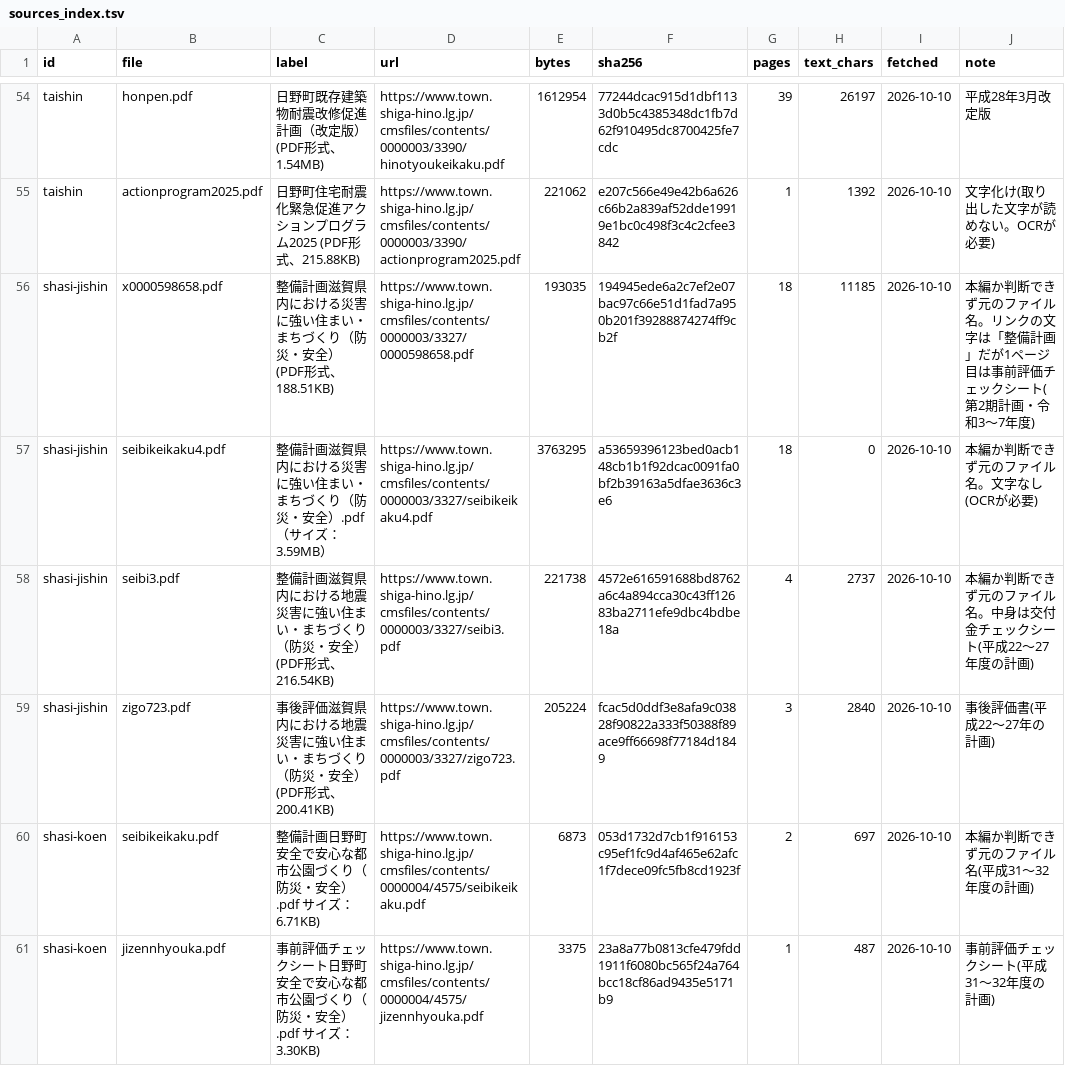
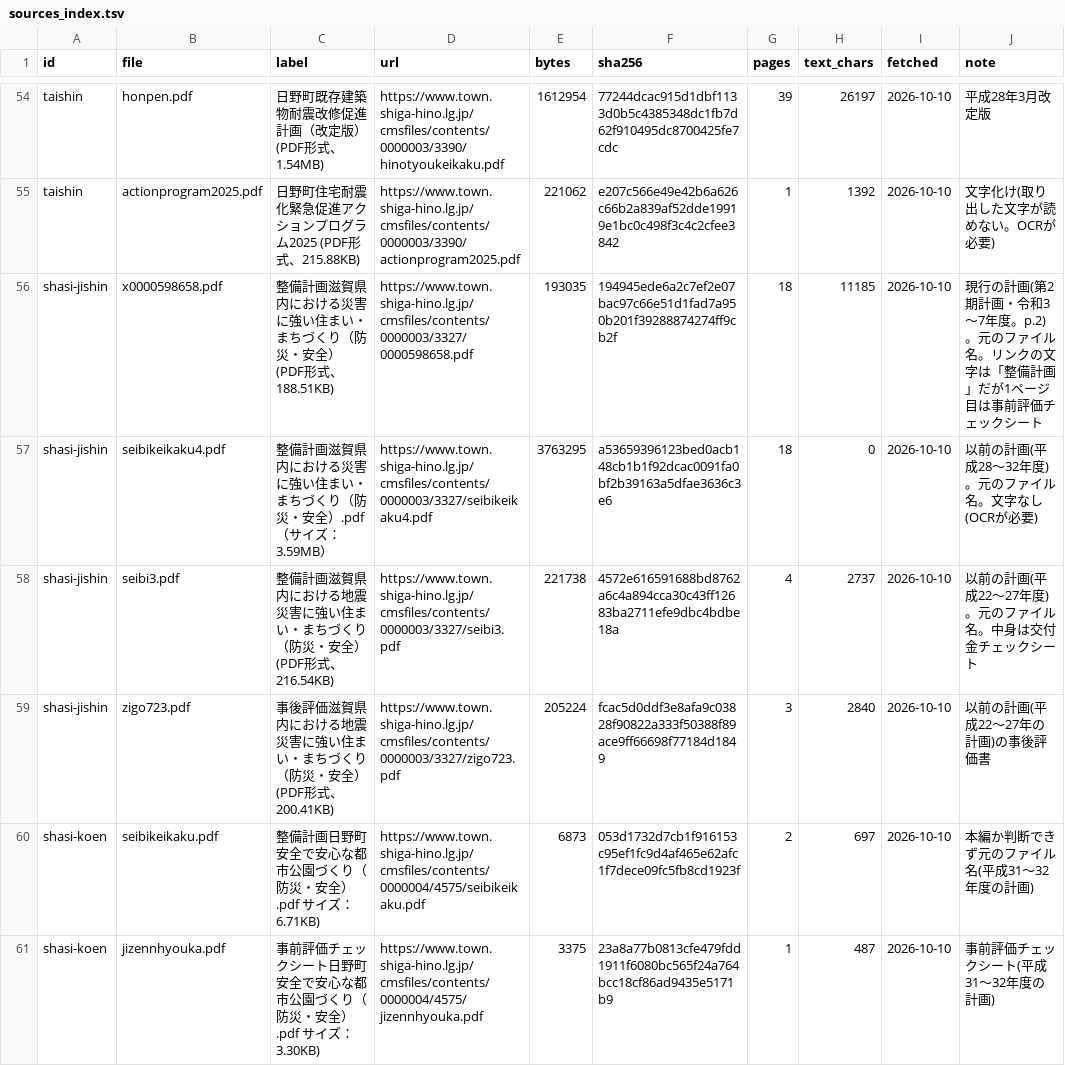
Before and after one commit to kken78/shiga-hino-plans, a TSV file: data/sources_index.tsv, drawn as a sheet; only a part is shown, gaps mark what is left out.

```diff
--- a/data/sources_index.tsv
+++ b/data/sources_index.tsv
@@ -55,6 +55,6 @@ taishin	honpen.pdf	日野町既存建築物耐震改修促進計画（改定版
 taishin	actionprogram2025.pdf	日野町住宅耐震化緊急促進アクションプログラム2025 (PDF形式、215.88KB)	https://www.town.shiga-hino.lg.jp/cmsfiles/contents/0000003/3390/actionprogram2025.pdf	221062	e207c566e49e42b6a626c66b2a839af52dde19919e1bc0c498f3c4c2cfee3842	1	1392	2026-10-10	文字化け(取り出した文字が読めない。OCRが必要)
-shasi-jishin	x0000598658.pdf	整備計画滋賀県内における災害に強い住まい・まちづくり（防災・安全）(PDF形式、188.51KB)	https://www.town.shiga-hino.lg.jp/cmsfiles/contents/0000003/3327/0000598658.pdf	193035	194945ede6a2c7ef2e07bac97c66e51d1fad7a950b201f39288874274ff9cb2f	18	11185	2026-10-10	本編か判断できず元のファイル名。リンクの文字は「整備計画」だが1ページ目は事前評価チェックシート(第2期計画・令和3〜7年度)
-shasi-jishin	seibikeikaku4.pdf	整備計画滋賀県内における災害に強い住まい・まちづくり（防災・安全）.pdf （サイズ：3.59MB）	https://www.town.shiga-hino.lg.jp/cmsfiles/contents/0000003/3327/seibikeikaku4.pdf	3763295	a53659396123bed0acb148cb1b1f92dcac0091fa0bf2b39163a5dfae3636c3e6	18	0	2026-10-10	本編か判断できず元のファイル名。文字なし(OCRが必要)
-shasi-jishin	seibi3.pdf	整備計画滋賀県内における地震災害に強い住まい・まちづくり（防災・安全） (PDF形式、216.54KB)	https://www.town.shiga-hino.lg.jp/cmsfiles/contents/0000003/3327/seibi3.pdf	221738	4572e616591688bd8762a6c4a894cca30c43ff12683ba2711efe9dbc4bdbe18a	4	2737	2026-10-10	本編か判断できず元のファイル名。中身は交付金チェックシート(平成22〜27年度の計画)
-shasi-jishin	zigo723.pdf	事後評価滋賀県内における地震災害に強い住まい・まちづくり（防災・安全） (PDF形式、200.41KB)	https://www.town.shiga-hino.lg.jp/cmsfiles/contents/0000003/3327/zigo723.pdf	205224	fcac5d0ddf3e8afa9c03828f90822a333f50388f89ace9ff66698f77184d1849	3	2840	2026-10-10	事後評価書(平成22〜27年の計画)
+shasi-jishin	x0000598658.pdf	整備計画滋賀県内における災害に強い住まい・まちづくり（防災・安全）(PDF形式、188.51KB)	https://www.town.shiga-hino.lg.jp/cmsfiles/contents/0000003/3327/0000598658.pdf	193035	194945ede6a2c7ef2e07bac97c66e51d1fad7a950b201f39288874274ff9cb2f	18	11185	2026-10-10	現行の計画(第2期計画・令和3〜7年度。p.2)。元のファイル名。リンクの文字は「整備計画」だが1ページ目は事前評価チェックシート
+shasi-jishin	seibikeikaku4.pdf	整備計画滋賀県内における災害に強い住まい・まちづくり（防災・安全）.pdf （サイズ：3.59MB）	https://www.town.shiga-hino.lg.jp/cmsfiles/contents/0000003/3327/seibikeikaku4.pdf	3763295	a53659396123bed0acb148cb1b1f92dcac0091fa0bf2b39163a5dfae3636c3e6	18	0	2026-10-10	以前の計画(平成28〜32年度)。元のファイル名。文字なし(OCRが必要)
+shasi-jishin	seibi3.pdf	整備計画滋賀県内における地震災害に強い住まい・まちづくり（防災・安全） (PDF形式、216.54KB)	https://www.town.shiga-hino.lg.jp/cmsfiles/contents/0000003/3327/seibi3.pdf	221738	4572e616591688bd8762a6c4a894cca30c43ff12683ba2711efe9dbc4bdbe18a	4	2737	2026-10-10	以前の計画(平成22〜27年度)。元のファイル名。中身は交付金チェックシート
+shasi-jishin	zigo723.pdf	事後評価滋賀県内における地震災害に強い住まい・まちづくり（防災・安全） (PDF形式、200.41KB)	https://www.town.shiga-hino.lg.jp/cmsfiles/contents/0000003/3327/zigo723.pdf	205224	fcac5d0ddf3e8afa9c03828f90822a333f50388f89ace9ff66698f77184d1849	3	2840	2026-10-10	以前の計画(平成22〜27年の計画)の事後評価書
 shasi-koen	seibikeikaku.pdf	整備計画日野町安全で安心な都市公園づくり（防災・安全）.pdf サイズ：6.71KB)	https://www.town.shiga-hino.lg.jp/cmsfiles/contents/0000004/4575/seibikeikaku.pdf	6873	053d1732d7cb1f916153c95ef1fc9d4af465e62afc1f7dece09fc5fb8cd1923f	2	697	2026-10-10	本編か判断できず元のファイル名(平成31〜32年度の計画)
```
Also changed, not shown: 2 other files.
